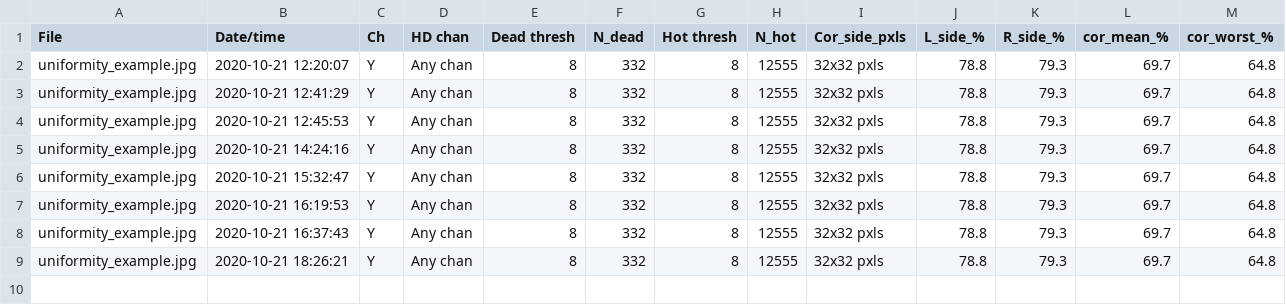
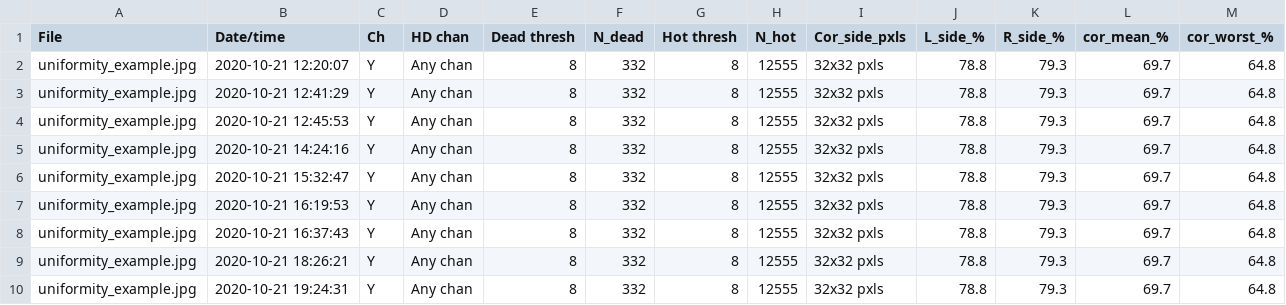
Before and after one commit to maslyankov/Automated-Android-PhotoVideo-Testing, a CSV file: images/imatest/Results/uniformity_dbase.csv, drawn as a sheet; the diff names each change by its address in the sheet, - before the commit and + after, or states it on an @@ line.

Commit message:
Updated fetching of imatest params to preserve depth of param - this avoids loosing params with same names but different parents

```diff
--- a/images/imatest/Results/uniformity_dbase.csv
+++ b/images/imatest/Results/uniformity_dbase.csv
+row 10: uniformity_example.jpg | 2020-10-21 19:24:31 | Y | Any chan | 8 | 332 | 8 | 12555 | 32x32 pxls | 78.8 | 79.3 | 69.7 | 64.8
```
Also changed, not shown: images/imatest/Results/blemish_example_blem_Y.csv, images/imatest/Results/checkerboard_example_Y_1_sfrbatch.csv, 57 other files.
